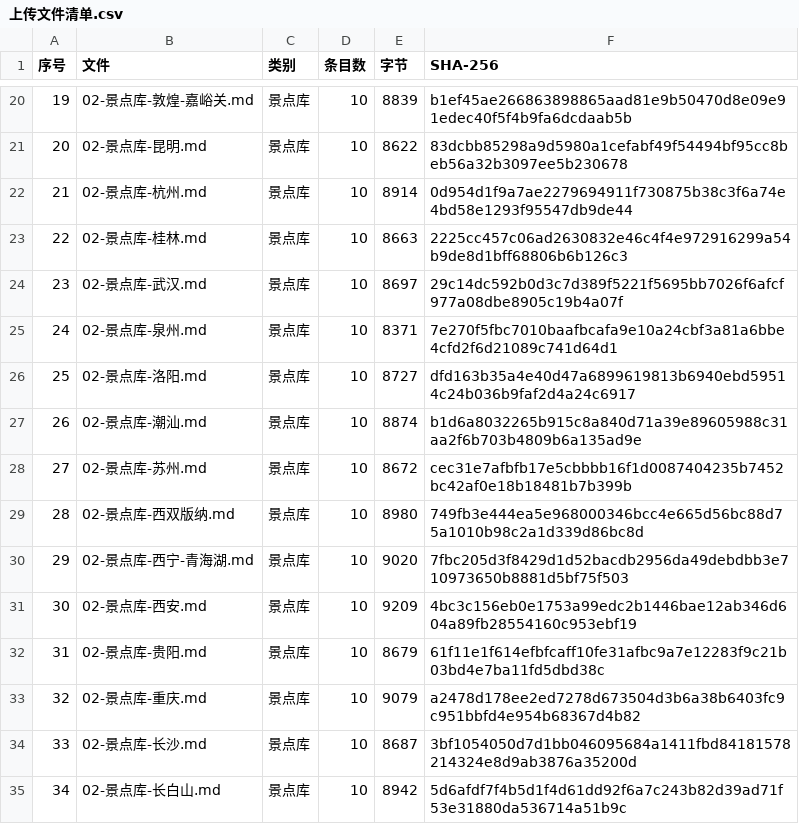
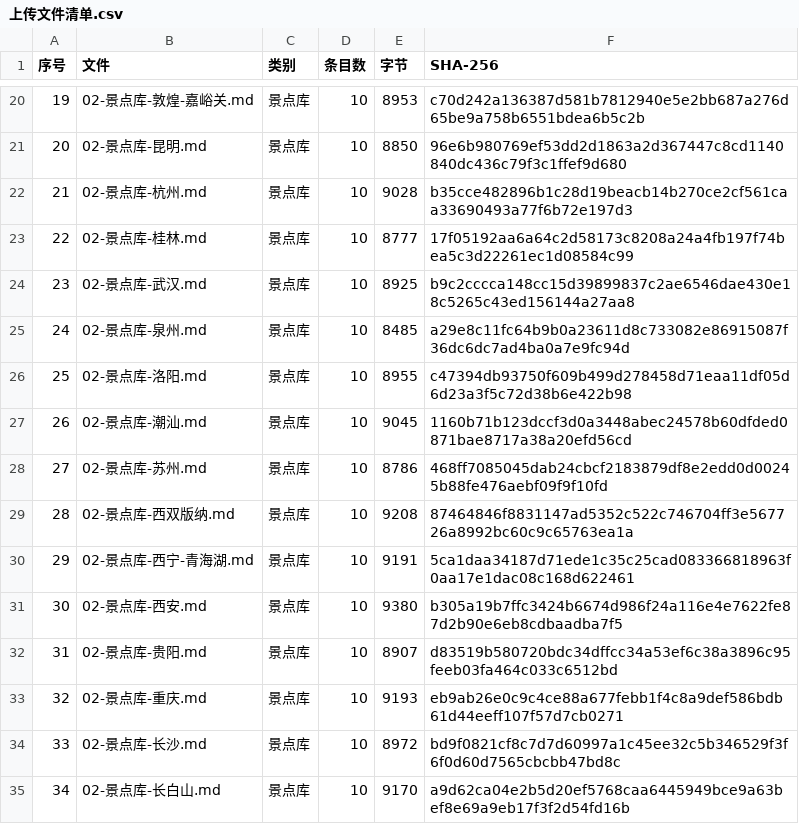
Before and after one commit to Lzf07123/BRICS2026-ST-119-Data, a CSV file: 知识库数据/上传文件清单.csv, drawn as a sheet; only a part is shown, gaps mark what is left out; the diff covers the shown part only.

```diff
--- a/知识库数据/上传文件清单.csv
+++ b/知识库数据/上传文件清单.csv
@@ -20,16 +20,16 @@
-19,02-景点库-敦煌-嘉峪关.md,景点库,10,8839,b1ef45ae266863898865aad81e9b50470d8e09e91edec40f5f4b9fa6dcdaab5b
-20,02-景点库-昆明.md,景点库,10,8622,83dcbb85298a9d5980a1cefabf49f54494bf95cc8beb56a32b3097ee5b230678
-21,02-景点库-杭州.md,景点库,10,8914,0d954d1f9a7ae2279694911f730875b38c3f6a74e4bd58e1293f95547db9de44
-22,02-景点库-桂林.md,景点库,10,8663,2225cc457c06ad2630832e46c4f4e972916299a54b9de8d1bff68806b6b126c3
-23,02-景点库-武汉.md,景点库,10,8697,29c14dc592b0d3c7d389f5221f5695bb7026f6afcf977a08dbe8905c19b4a07f
-24,02-景点库-泉州.md,景点库,10,8371,7e270f5fbc7010baafbcafa9e10a24cbf3a81a6bbe4cfd2f6d21089c741d64d1
-25,02-景点库-洛阳.md,景点库,10,8727,dfd163b35a4e40d47a6899619813b6940ebd59514c24b036b9faf2d4a24c6917
-26,02-景点库-潮汕.md,景点库,10,8874,b1d6a8032265b915c8a840d71a39e89605988c31aa2f6b703b4809b6a135ad9e
-27,02-景点库-苏州.md,景点库,10,8672,cec31e7afbfb17e5cbbbb16f1d0087404235b7452bc42af0e18b18481b7b399b
-28,02-景点库-西双版纳.md,景点库,10,8980,749fb3e444ea5e968000346bcc4e665d56bc88d75a1010b98c2a1d339d86bc8d
-29,02-景点库-西宁-青海湖.md,景点库,10,9020,7fbc205d3f8429d1d52bacdb2956da49debdbb3e710973650b8881d5bf75f503
-30,02-景点库-西安.md,景点库,10,9209,4bc3c156eb0e1753a99edc2b1446bae12ab346d604a89fb28554160c953ebf19
-31,02-景点库-贵阳.md,景点库,10,8679,61f11e1f614efbfcaff10fe31afbc9a7e12283f9c21b03bd4e7ba11fd5dbd38c
-32,02-景点库-重庆.md,景点库,10,9079,a2478d178ee2ed7278d673504d3b6a38b6403fc9c951bbfd4e954b68367d4b82
-33,02-景点库-长沙.md,景点库,10,8687,3bf1054050d7d1bb046095684a1411fbd84181578214324e8d9ab3876a35200d
-34,02-景点库-长白山.md,景点库,10,8942,5d6afdf7f4b5d1f4d61dd92f6a7c243b82d39ad71f53e31880da536714a51b9c
+19,02-景点库-敦煌-嘉峪关.md,景点库,10,8953,c70d242a136387d581b7812940e5e2bb687a276d65be9a758b6551bdea6b5c2b
+20,02-景点库-昆明.md,景点库,10,8850,96e6b980769ef53dd2d1863a2d367447c8cd1140840dc436c79f3c1ffef9d680
+21,02-景点库-杭州.md,景点库,10,9028,b35cce482896b1c28d19beacb14b270ce2cf561caa33690493a77f6b72e197d3
+22,02-景点库-桂林.md,景点库,10,8777,17f05192aa6a64c2d58173c8208a24a4fb197f74bea5c3d22261ec1d08584c99
+23,02-景点库-武汉.md,景点库,10,8925,b9c2cccca148cc15d39899837c2ae6546dae430e18c5265c43ed156144a27aa8
+24,02-景点库-泉州.md,景点库,10,8485,a29e8c11fc64b9b0a23611d8c733082e86915087f36dc6dc7ad4ba0a7e9fc94d
+25,02-景点库-洛阳.md,景点库,10,8955,c47394db93750f609b499d278458d71eaa11df05d6d23a3f5c72d38b6e422b98
+26,02-景点库-潮汕.md,景点库,10,9045,1160b71b123dccf3d0a3448abec24578b60dfded0871bae8717a38a20efd56cd
+27,02-景点库-苏州.md,景点库,10,8786,468ff7085045dab24cbcf2183879df8e2edd0d00245b88fe476aebf09f9f10fd
+28,02-景点库-西双版纳.md,景点库,10,9208,87464846f8831147ad5352c522c746704ff3e567726a8992bc60c9c65763ea1a
+29,02-景点库-西宁-青海湖.md,景点库,10,9191,5ca1daa34187d71ede1c35c25cad083366818963f0aa17e1dac08c168d622461
+30,02-景点库-西安.md,景点库,10,9380,b305a19b7ffc3424b6674d986f24a116e4e7622fe87d2b90e6eb8cdbaadba7f5
+31,02-景点库-贵阳.md,景点库,10,8907,d83519b580720bdc34dffcc34a53ef6c38a3896c95feeb03fa464c033c6512bd
+32,02-景点库-重庆.md,景点库,10,9193,eb9ab26e0c9c4ce88a677febb1f4c8a9def586bdb61d44eeff107f57d7cb0271
+33,02-景点库-长沙.md,景点库,10,8972,bd9f0821cf8c7d7d60997a1c45ee32c5b346529f3f6f0d60d7565cbcbb47bd8c
+34,02-景点库-长白山.md,景点库,10,9170,a9d62ca04e2b5d20ef5768caa6445949bce9a63bef8e69a9eb17f3f2d54fd16b
```
Also changed, not shown: 36 edited cells elsewhere in this file, 40 other files.
